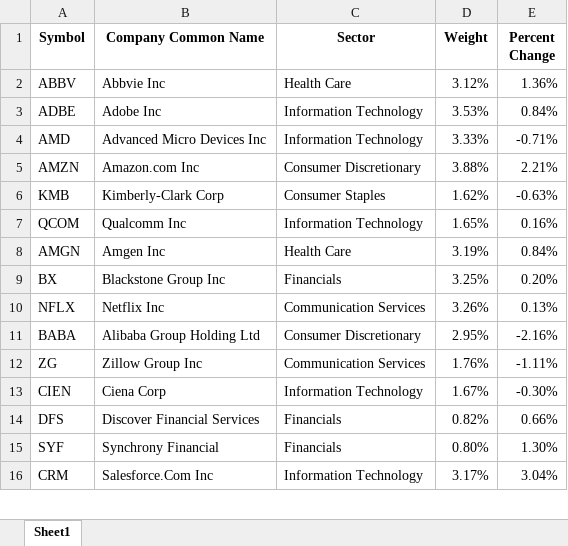
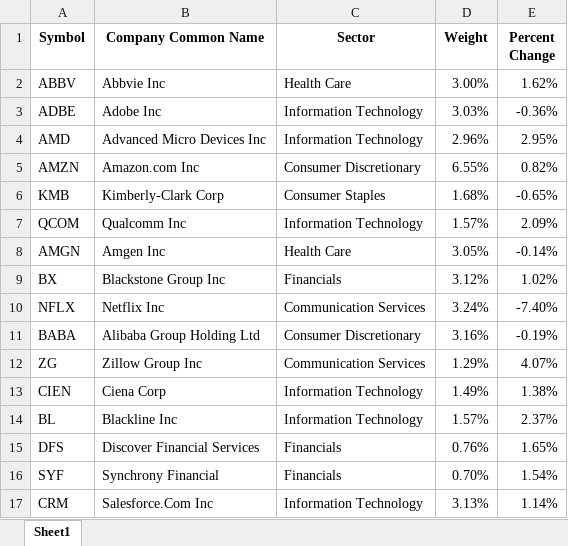
Before and after one commit to Jgarden79/PM_vis, an Excel workbook: RECO_holdings.xlsx, sheet Sheet1, drawn as a sheet; only a part is shown; values as stored, in another font and other column widths than the file's, no borders; addresses are those after the commit; the diff covers the shown part only; the diff names each change by its address in the sheet, - before the commit and + after, or states it on an @@ line.

```diff
--- a/RECO_holdings.xlsx (sheet Sheet1)
+++ b/RECO_holdings.xlsx (sheet Sheet1)
-D2 (Weight): 3.12%
+D2 (Weight): 3.00%
-E2 (Percent Change): 1.36%
+E2 (Percent Change): 1.62%
-D3 (Weight): 3.53%
+D3 (Weight): 3.03%
-E3 (Percent Change): 0.84%
+E3 (Percent Change): -0.36%
-D4 (Weight): 3.33%
+D4 (Weight): 2.96%
-E4 (Percent Change): -0.71%
+E4 (Percent Change): 2.95%
-D5 (Weight): 3.88%
+D5 (Weight): 6.55%
-E5 (Percent Change): 2.21%
+E5 (Percent Change): 0.82%
-D6 (Weight): 1.62%
+D6 (Weight): 1.68%
-E6 (Percent Change): -0.63%
+E6 (Percent Change): -0.65%
-D7 (Weight): 1.65%
+D7 (Weight): 1.57%
-E7 (Percent Change): 0.16%
+E7 (Percent Change): 2.09%
-D8 (Weight): 3.19%
+D8 (Weight): 3.05%
-E8 (Percent Change): 0.84%
+E8 (Percent Change): -0.14%
-D9 (Weight): 3.25%
+D9 (Weight): 3.12%
-E9 (Percent Change): 0.20%
+E9 (Percent Change): 1.02%
-D10 (Weight): 3.26%
+D10 (Weight): 3.24%
-E10 (Percent Change): 0.13%
+E10 (Percent Change): -7.40%
-D11 (Weight): 2.95%
+D11 (Weight): 3.16%
-E11 (Percent Change): -2.16%
+E11 (Percent Change): -0.19%
-D12 (Weight): 1.76%
+D12 (Weight): 1.29%
-E12 (Percent Change): -1.11%
+E12 (Percent Change): 4.07%
-D13 (Weight): 1.67%
+D13 (Weight): 1.49%
-E13 (Percent Change): -0.30%
+E13 (Percent Change): 1.38%
+row 14: BL | Blackline Inc | Information Technology | 1.57% | 2.37%
-D15 (Weight): 0.82%
+D15 (Weight): 0.76%
-E15 (Percent Change): 0.66%
+E15 (Percent Change): 1.65%
-D16 (Weight): 0.80%
+D16 (Weight): 0.70%
-E16 (Percent Change): 1.30%
+E16 (Percent Change): 1.54%
-D17 (Weight): 3.17%
+D17 (Weight): 3.13%
-E17 (Percent Change): 3.04%
+E17 (Percent Change): 1.14%
```
Also changed, not shown: 42 edited cells elsewhere in this sheet, COREINTL_holdings.xlsx, CORE_holdings.xlsx, 44 other files.
